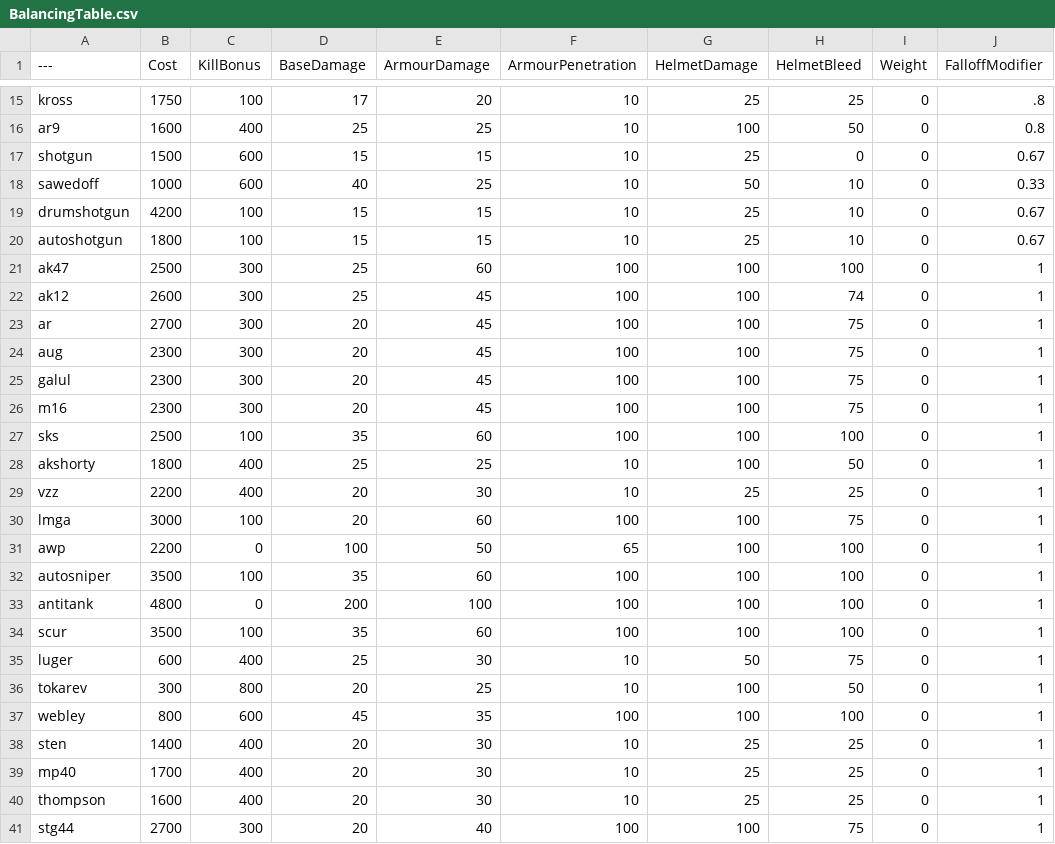
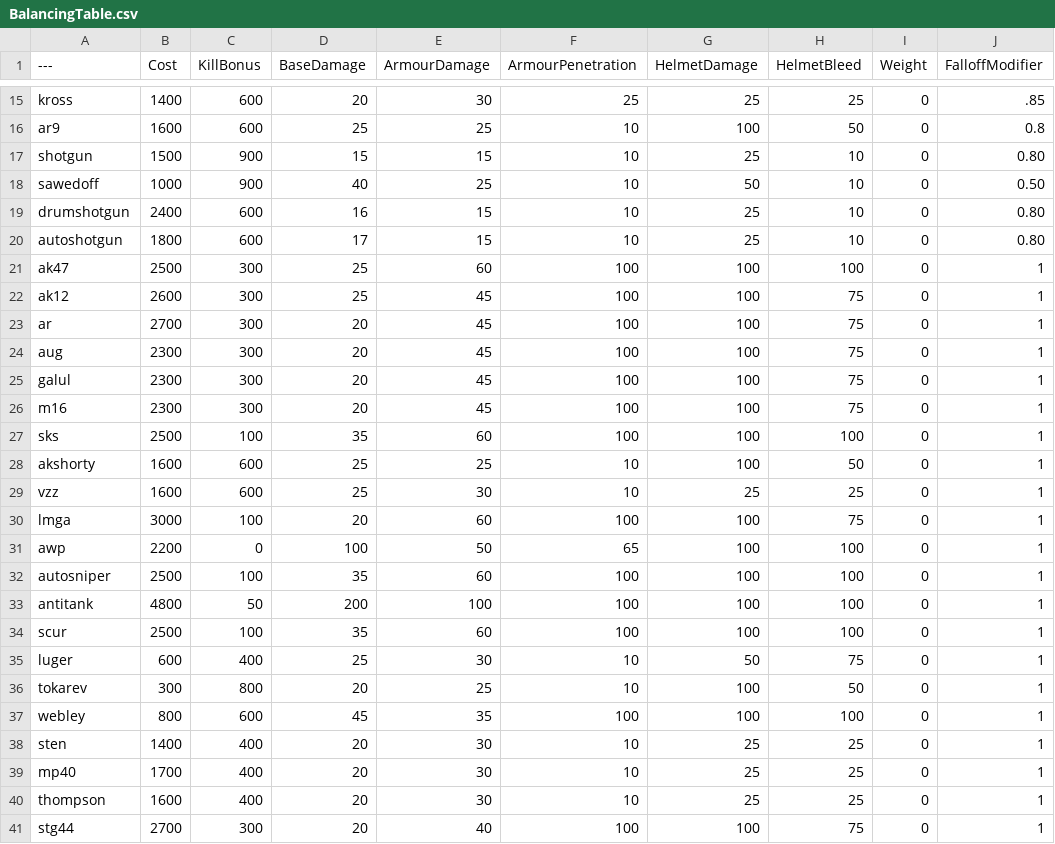
Before and after one commit to YellowHat07/BalancingTable, a CSV file: BalancingTable.csv, drawn as a sheet; only a part is shown, gaps mark what is left out; the diff covers the shown part only; the diff names each change by its address in the sheet, - before the commit and + after, or states it on an @@ line.

```diff
--- a/BalancingTable.csv
+++ b/BalancingTable.csv
-B15 (Cost): 1750
+B15 (Cost): 1400
-C15 (KillBonus): 100
+C15 (KillBonus): 600
-D15 (BaseDamage): 17
+D15 (BaseDamage): 20
-E15 (ArmourDamage): 20
+E15 (ArmourDamage): 30
-F15 (ArmourPenetration): 10
+F15 (ArmourPenetration): 25
-J15 (FalloffModifier): .8
+J15 (FalloffModifier): .85
-C16 (KillBonus): 400
+C16 (KillBonus): 600
-C17:C18 (KillBonus): 600
+C17:C18 (KillBonus): 900
-H17 (HelmetBleed): 0
+H17 (HelmetBleed): 10
-J17 (FalloffModifier): 0.67
+J17 (FalloffModifier): 0.80
-J18 (FalloffModifier): 0.33
+J18 (FalloffModifier): 0.50
-B19 (Cost): 4200
+B19 (Cost): 2400
-C19:C20 (KillBonus): 100
+C19:C20 (KillBonus): 600
-D19 (BaseDamage): 15
+D19 (BaseDamage): 16
-J19:J20 (FalloffModifier): 0.67
+J19:J20 (FalloffModifier): 0.80
-D20 (BaseDamage): 15
+D20 (BaseDamage): 17
-H22 (HelmetBleed): 74
+H22 (HelmetBleed): 75
-B28 (Cost): 1800
+B28 (Cost): 1600
-C28:C29 (KillBonus): 400
+C28:C29 (KillBonus): 600
-B29 (Cost): 2200
+B29 (Cost): 1600
-D29 (BaseDamage): 20
+D29 (BaseDamage): 25
-B32 (Cost): 3500
+B32 (Cost): 2500
-C33 (KillBonus): 0
+C33 (KillBonus): 50
-B34 (Cost): 3500
+B34 (Cost): 2500
```
Also changed, not shown: 39 edited cells elsewhere in this file.
